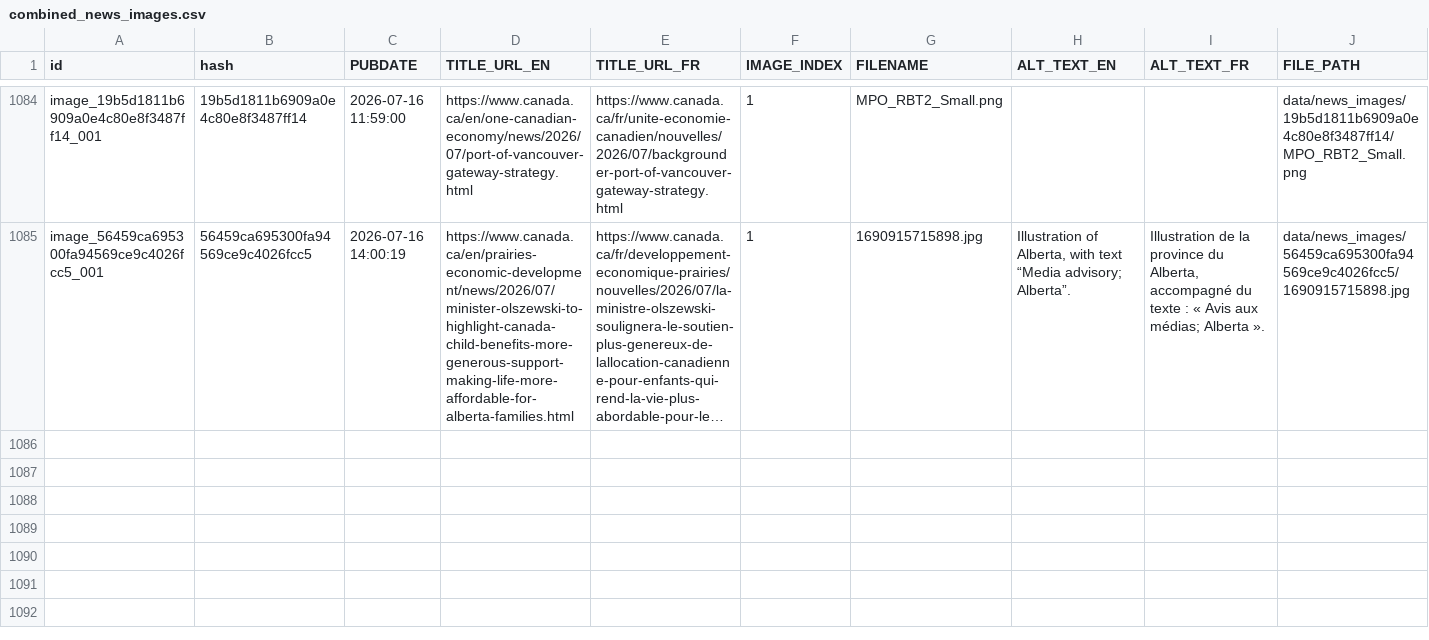
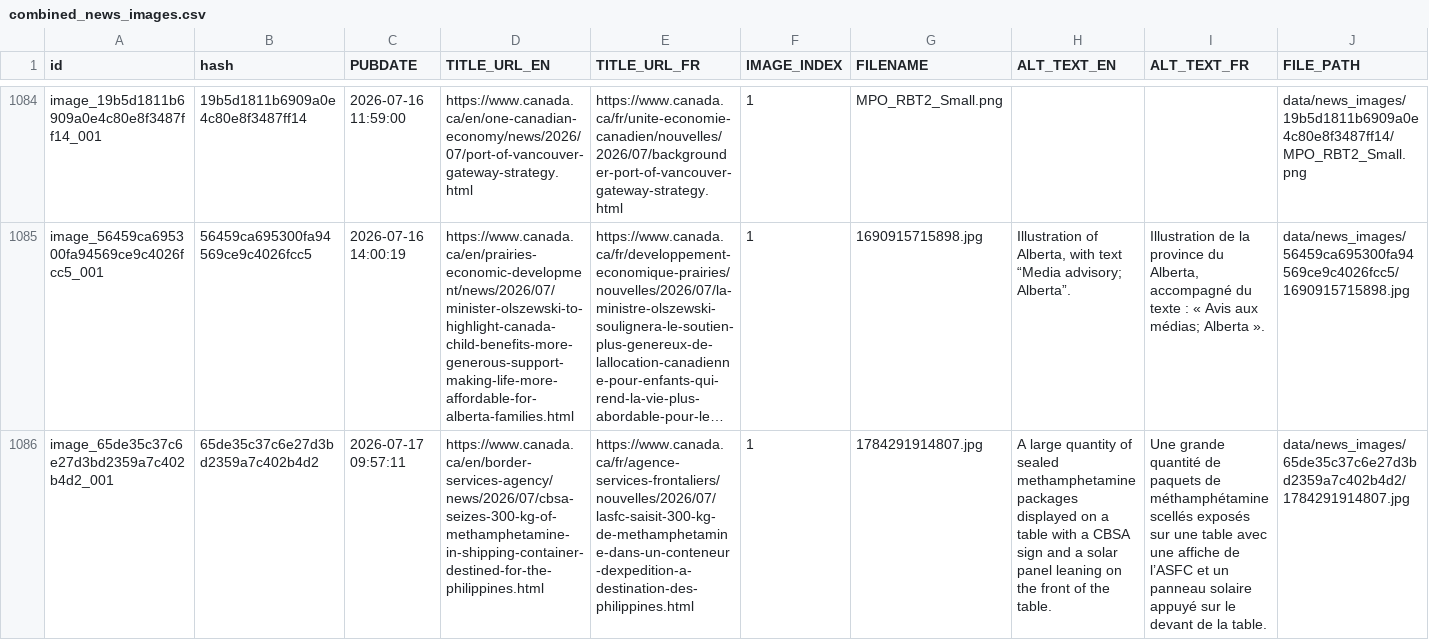
Before and after one commit to PatLittle/GC-News-Nouvelles-GC, a CSV file: combined_news_images.csv, drawn as a sheet; only a part is shown, gaps mark what is left out; long unchanged cells end in …; rows hold the shown columns only; the diff covers the shown part only; the diff names each change by its address in the sheet, - before the commit and + after, or states it on an @@ line.

```diff
--- a/combined_news_images.csv
+++ b/combined_news_images.csv
+row 1086: image_65de35c37c6e27d3bd2359a7c402b4d2_001 | 65de35c37c6e27d3bd2359a7c402b4d2 | 2026-07-17 09:57:11 | https://www.canada.ca/en/border-services-agency/news/2026/07/cbsa-seizes-300-kg-of-methamphetamine-in-shipping-container-destined-for-the-philippines.html | https://www.canada.ca/fr/agence-services-frontaliers/nouvelles/2026/07/lasfc-saisit-300-kg-de-methamphetamine-dans-un-conteneur-dexpedition-a-destination-des-philippines.html | 1 | 1784291914807.jpg | A large quantity of sealed methamphetamine packages displayed on a table with a CBSA sign and a solar panel leaning on the front of the table. | Une grande quantité de paquets de méthamphétamine scellés exposés sur une table avec une affiche de l’ASFC et un panneau solaire appuyé sur le devant de la table. | data/news_images/65de35c37c6e27d3bd2359a7c402b4d2/1784291914807.jpg
```
Also changed, not shown: 2 added rows elsewhere in this file, 4 other files.
